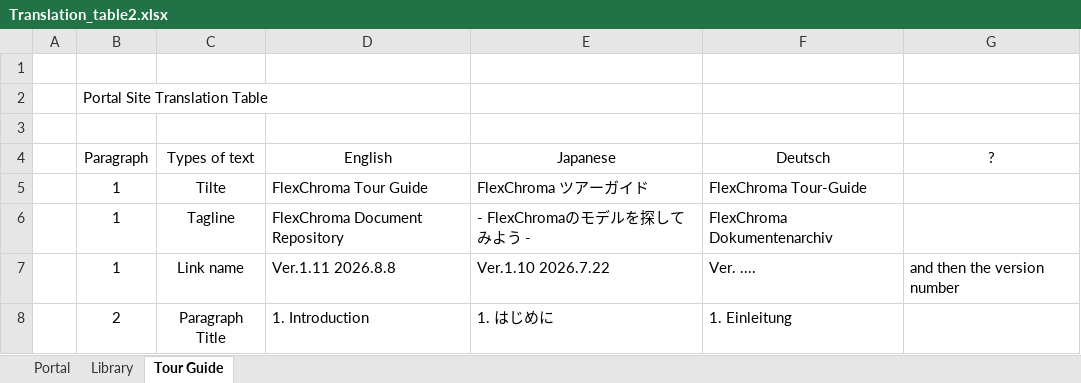
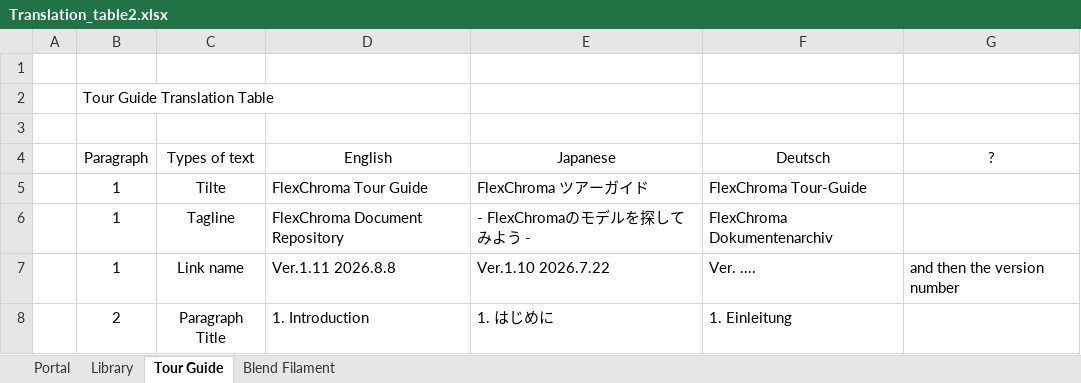
Before and after one commit to FlexChromaHQ/FlexChroma, an Excel workbook: Documents/Translation_table2.xlsx, sheet Tour Guide, drawn as a sheet; only a part is shown; values as stored, in another font and other column widths than the file's, no borders; charts and pictures not drawn; the diff names each change by its address in the sheet, - before the commit and + after, or states it on an @@ line.

Commit message:
update translation table

```diff
--- a/Documents/Translation_table2.xlsx (sheet Tour Guide)
+++ b/Documents/Translation_table2.xlsx (sheet Tour Guide)
+sheet tab: Blend Filament
-B2 (Paragraph): Portal Site Translation Table
+B2 (Paragraph): Tour Guide Translation Table
```
Also changed, not shown: sheet Library, charts or pictures, 2 other files.
